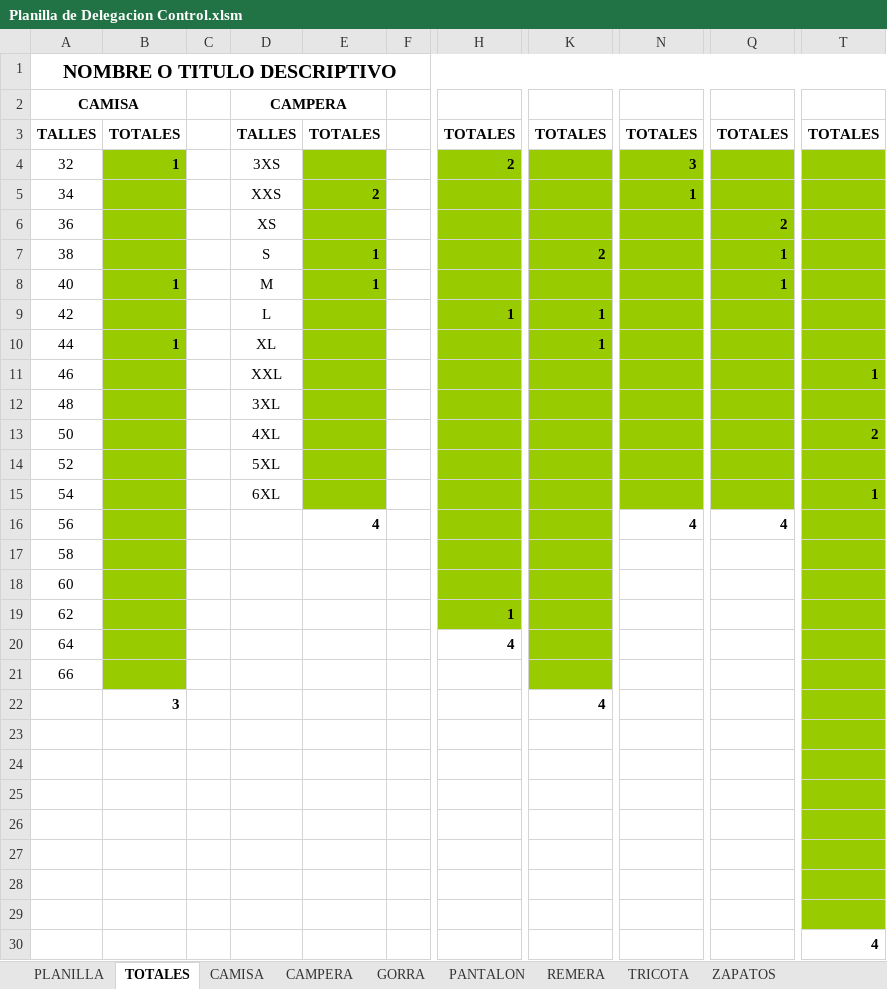
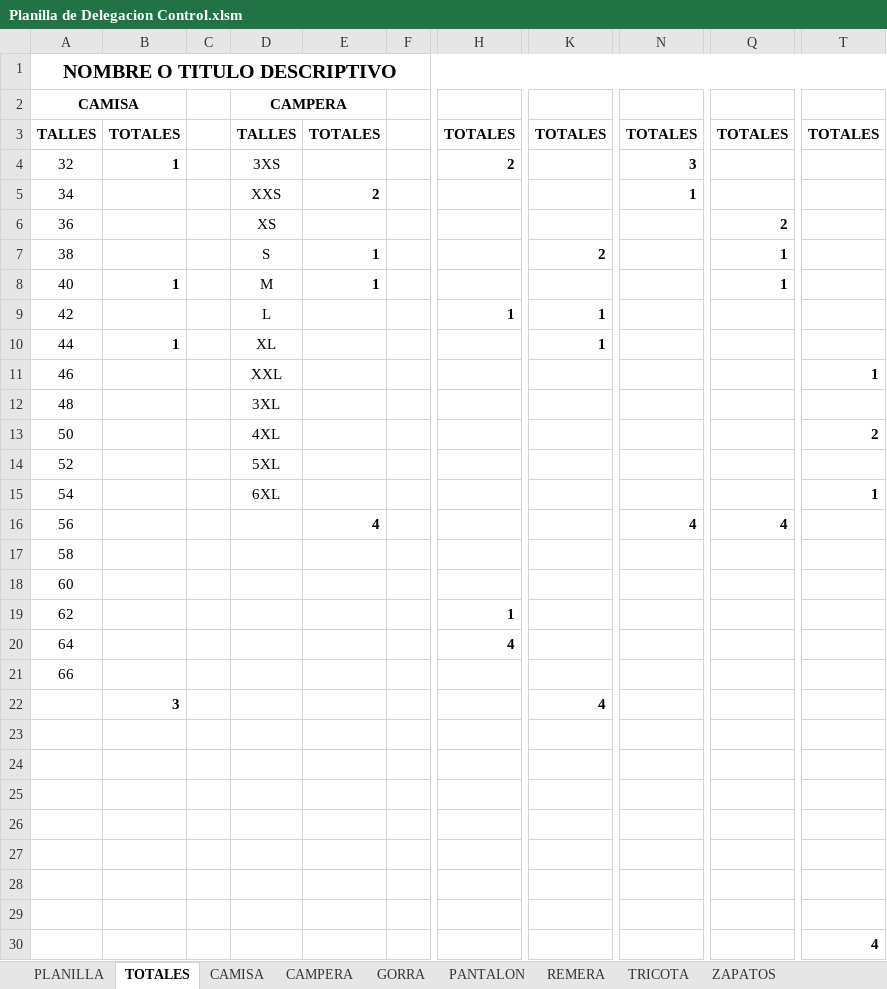
Before and after one commit to edgardoraul/archivos_bat, an Excel workbook: Planilla de Delegacion Control.xlsm, sheet TOTALES, drawn as a sheet; only a part is shown, gaps mark what is left out; values as stored, in another font and other column widths than the file's, no borders; the diff names each change by its address in the sheet, - before the commit and + after, or states it on an @@ line.

Commit message:
Sólo he acomodado un poco los comentarios
Falta linkear los datos y armar bien la macro.

```diff
--- a/Planilla de Delegacion Control.xlsm (sheet TOTALES)
+++ b/Planilla de Delegacion Control.xlsm (sheet TOTALES)
-B4:B21 fill: #99CC00
+B4:B21 fill: none
-E4:E15 fill: #99CC00
+E4:E15 fill: none
-H4:H19 fill: #99CC00
+H4:H19 fill: none
-K4:K21 fill: #99CC00
+K4:K21 fill: none
-N4:N15 fill: #99CC00
+N4:N15 fill: none
-Q4:Q15 fill: #99CC00
+Q4:Q15 fill: none
-T4:T29 fill: #99CC00
+T4:T29 fill: none
```
Also changed, not shown: sheet PLANILLA.
